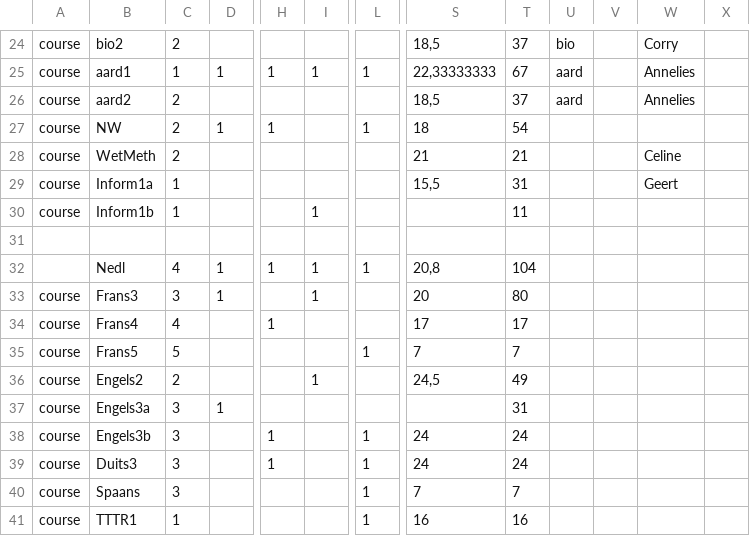
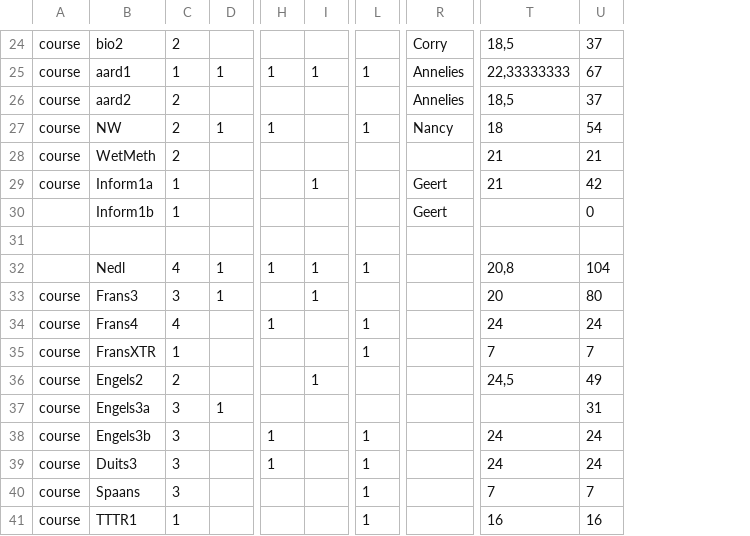
Before and after one commit to gfannes/pasta, a CSV file: 2026/5d.csv, drawn as a sheet; only a part is shown, gaps mark what is left out; removed rows and columns are numbered as before the commit, all else as after; the diff covers the shown part only; the diff names each change by its address in the sheet, - before the commit and + after, or states it on an @@ line.

```diff
--- a/2026/5d.csv
+++ b/2026/5d.csv
+column R, rows 24-30: Corry | Annelies | Annelies | Nancy |  | Geert | Geert
-column U, rows 24-26: bio | aard | aard
-column V, empty
-column W, rows 24-29: Corry | Annelies | Annelies |  | Celine | Geert
-column X, empty
-I29: (empty)
+I29: 1
-T29: 15,5
+T29: 21
-U29: 31
+U29: 42
-A30: course
+A30: (empty)
-I30: 1
+I30: (empty)
-U30: 11
+U30: 0
-L34: (empty)
+L34: 1
-T34: 17
+T34: 24
-U34: 17
+U34: 24
-B35: Frans5
+B35: FransXTR
-C35: 5
+C35: 1
```
Also changed, not shown: 20 edited cells elsewhere in this file, 2026/5b.csv, 2026/5c.csv, 2 other files.
